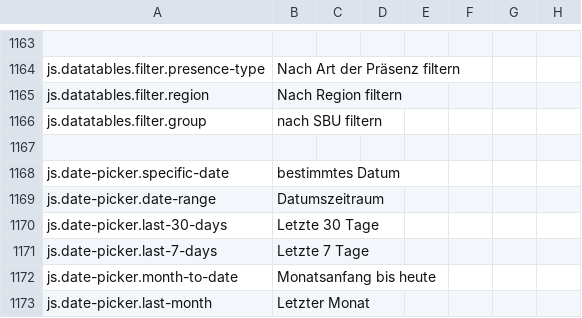
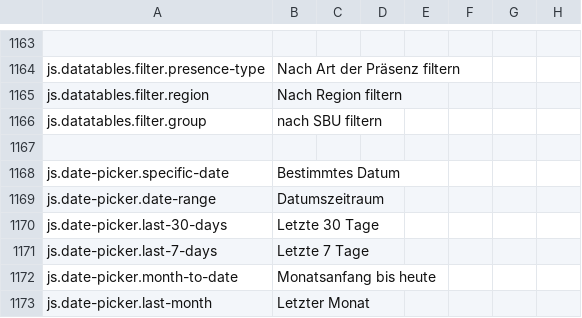
Before and after one commit to outlandishideas/social-monitor, a CSV file: languages/lang.de.csv, drawn as a sheet; only a part is shown, gaps mark what is left out.

Commit message:
Fix spelling

```diff
--- a/languages/lang.de.csv
+++ b/languages/lang.de.csv
@@ -1167,3 +1167,3 @@ js.datatables.filter.group,nach SBU filtern
 
-js.date-picker.specific-date,bestimmtes Datum
+js.date-picker.specific-date,Bestimmtes Datum
 js.date-picker.date-range,Datumszeitraum
```
